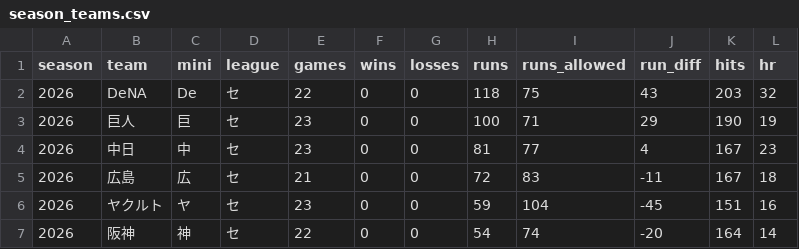
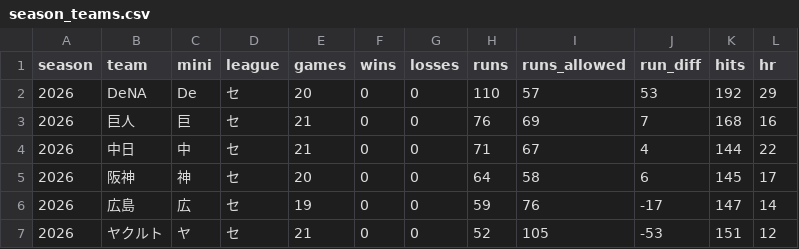
Before and after one commit to wocchi09/npb-data, a CSV file: data/2026/dataset/season_teams.csv, drawn as a sheet; only a part is shown; the diff covers the shown part only.

```diff
--- a/data/2026/dataset/season_teams.csv
+++ b/data/2026/dataset/season_teams.csv
@@ -1,7 +1,7 @@
 season,team,mini,league,games,wins,losses,runs,runs_allowed,run_diff,hits,hr
-2026,DeNA,De,セ,22,0,0,118,75,43,203,32
-2026,巨人,巨,セ,23,0,0,100,71,29,190,19
-2026,中日,中,セ,23,0,0,81,77,4,167,23
-2026,広島,広,セ,21,0,0,72,83,-11,167,18
-2026,ヤクルト,ヤ,セ,23,0,0,59,104,-45,151,16
-2026,阪神,神,セ,22,0,0,54,74,-20,164,14
+2026,DeNA,De,セ,20,0,0,110,57,53,192,29
+2026,巨人,巨,セ,21,0,0,76,69,7,168,16
+2026,中日,中,セ,21,0,0,71,67,4,144,22
+2026,阪神,神,セ,20,0,0,64,58,6,145,17
+2026,広島,広,セ,19,0,0,59,76,-17,147,14
+2026,ヤクルト,ヤ,セ,21,0,0,52,105,-53,151,12
```
Also changed, not shown: 2 added rows, 2 removed rows and 24 edited cells elsewhere in this file, data/2026/dataset/season_batting.csv, data/2026/dataset/season_pitching.csv, 11 other files.
